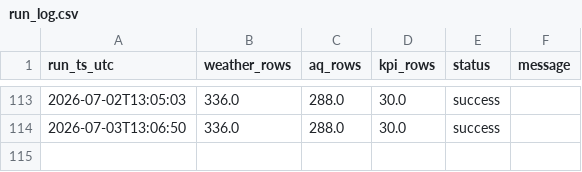
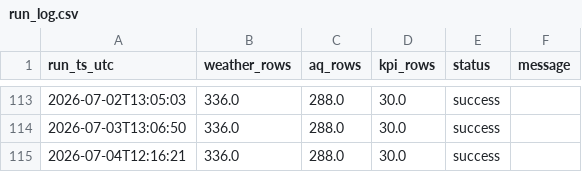
Before and after one commit to Data-Netrunner/City-Conditions-ETL-Pipeline, a CSV file: reports/run_log.csv, drawn as a sheet; only a part is shown, gaps mark what is left out.

```diff
--- a/reports/run_log.csv
+++ b/reports/run_log.csv
@@ -114 +114,2 @@ run_ts_utc,weather_rows,aq_rows,kpi_rows,status,message
 2026-07-03T13:06:50,336.0,288.0,30.0,success,
+2026-07-04T12:16:21,336.0,288.0,30.0,success,
```
Also changed, not shown: reports/latest_kpis.csv, 4 other files.
